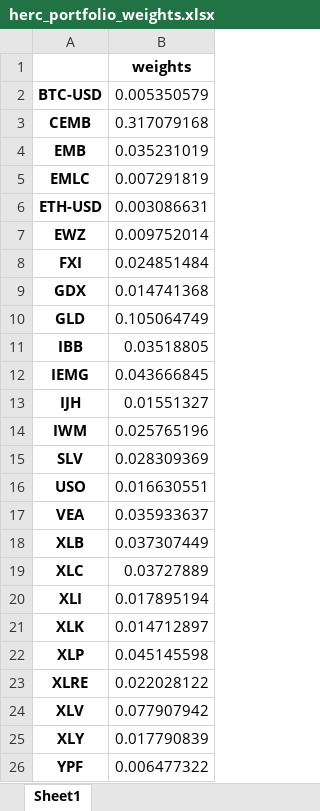
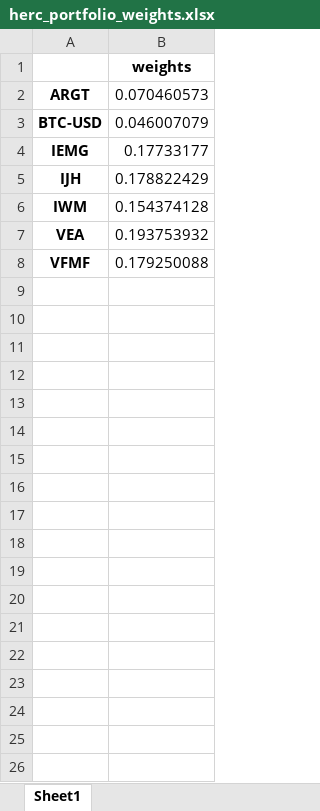
Before and after one commit to mishakura/quant, an Excel workbook: hrp/herc_portfolio_weights.xlsx, sheet Sheet1, drawn as a sheet; values as stored, in another font and other column widths than the file's, no borders; removed rows and columns are numbered as before the commit, all else as after; the diff names each change by its address in the sheet, - before the commit and + after, or states it on an @@ line.

```diff
--- a/hrp/herc_portfolio_weights.xlsx (sheet Sheet1)
+++ b/hrp/herc_portfolio_weights.xlsx (sheet Sheet1)
+row 2: ARGT | 0.070460573
-B3: 0.005350579
+B3: 0.046007079
-row 3: CEMB | 0.317079168
-row 4: EMB | 0.035231019
-row 5: EMLC | 0.007291819
-row 6: ETH-USD | 0.003086631
-row 7: EWZ | 0.009752014
-row 8: FXI | 0.024851484
-row 9: GDX | 0.014741368
-row 10: GLD | 0.105064749
-row 11: IBB | 0.03518805
-B4: 0.043666845
+B4: 0.17733177
-B5: 0.01551327
+B5: 0.178822429
-B6: 0.025765196
+B6: 0.154374128
-row 15: SLV | 0.028309369
-row 16: USO | 0.016630551
-B7: 0.035933637
+B7: 0.193753932
-row 18: XLB | 0.037307449
-row 19: XLC | 0.03727889
-row 20: XLI | 0.017895194
-row 21: XLK | 0.014712897
-row 22: XLP | 0.045145598
-row 23: XLRE | 0.022028122
-row 24: XLV | 0.077907942
-row 25: XLY | 0.017790839
-row 26: YPF | 0.006477322
+row 8: VFMF | 0.179250088
```
Also changed, not shown: 6 other files.
